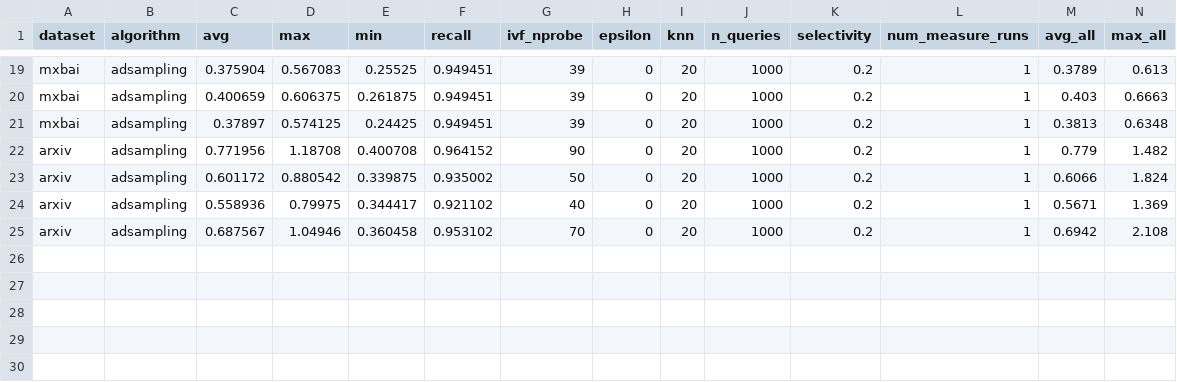
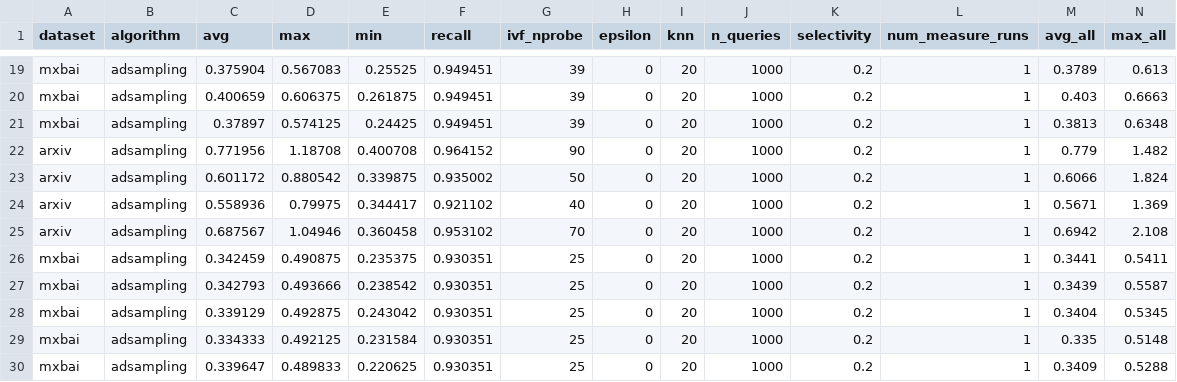
Before and after one commit to cwida/PDX, a CSV file: benchmarks/results/DEFAULT/PDX_F32_ADSAMPLING.csv, drawn as a sheet; only a part is shown, gaps mark what is left out; rows hold the shown columns only; the diff names each change by its address in the sheet, - before the commit and + after, or states it on an @@ line.

```diff
--- a/benchmarks/results/DEFAULT/PDX_F32_ADSAMPLING.csv
+++ b/benchmarks/results/DEFAULT/PDX_F32_ADSAMPLING.csv
+row 26: mxbai | adsampling | 0.342459 | 0.490875 | 0.235375 | 0.930351 | 25 | 0 | 20 | 1000 | 0.2 | 1 | 0.3441 | 0.5411
+row 27: mxbai | adsampling | 0.342793 | 0.493666 | 0.238542 | 0.930351 | 25 | 0 | 20 | 1000 | 0.2 | 1 | 0.3439 | 0.5587
+row 28: mxbai | adsampling | 0.339129 | 0.492875 | 0.243042 | 0.930351 | 25 | 0 | 20 | 1000 | 0.2 | 1 | 0.3404 | 0.5345
+row 29: mxbai | adsampling | 0.334333 | 0.492125 | 0.231584 | 0.930351 | 25 | 0 | 20 | 1000 | 0.2 | 1 | 0.335 | 0.5148
+row 30: mxbai | adsampling | 0.339647 | 0.489833 | 0.220625 | 0.930351 | 25 | 0 | 20 | 1000 | 0.2 | 1 | 0.3409 | 0.5288
```
Also changed, not shown: benchmarks/results/DEFAULT/END_TO_END_PDX_ADSAMPLING.csv, benchmarks/results/DEFAULT/PDX_TREE_U8_ADSAMPLING.csv, 7 other files.
